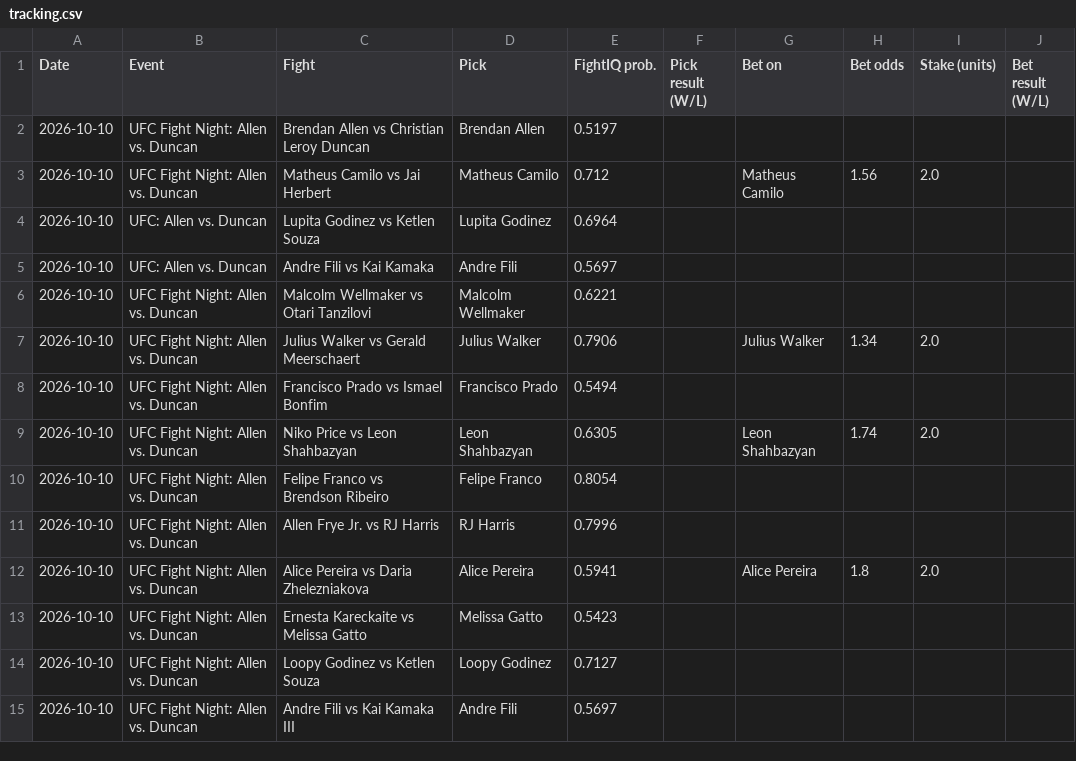
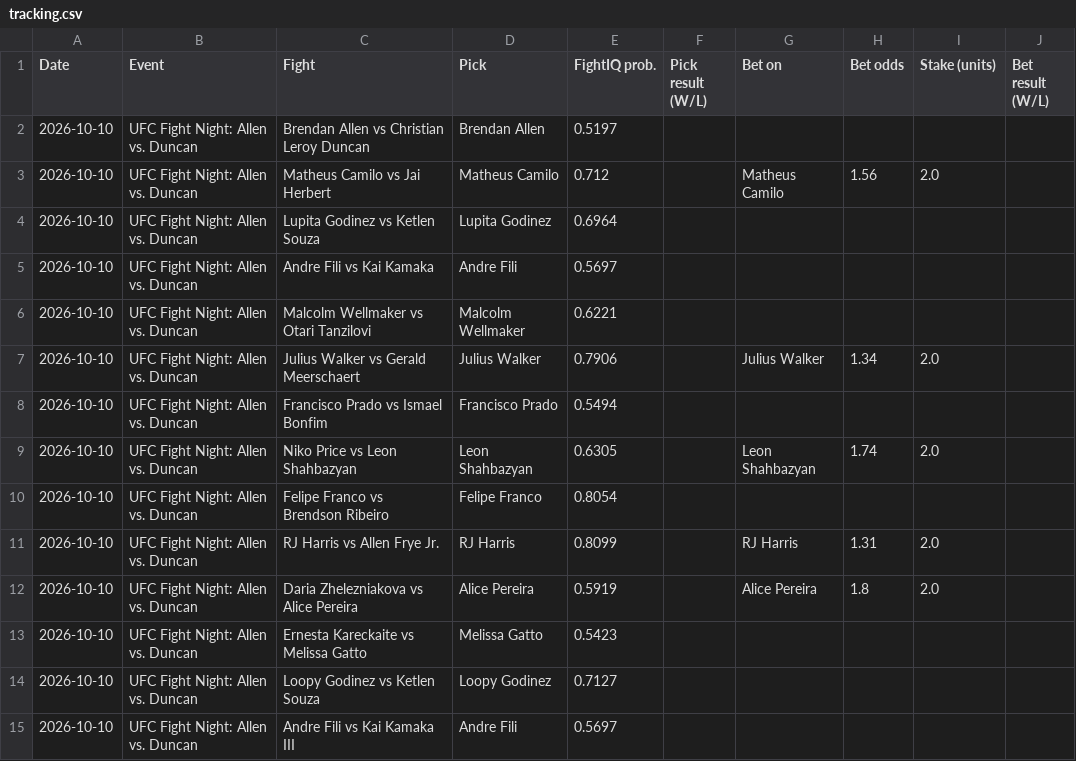
Before and after one commit to johnthewizwe23/FightIQ, a CSV file: site_data/tracking.csv, drawn as a sheet.

Commit message:
FightIQ update 2026-10-10 04:09 UTC

```diff
--- a/site_data/tracking.csv
+++ b/site_data/tracking.csv
@@ -3,4 +3,4 @@ Date,Event,Fight,Pick,FightIQ prob.,Pick result (W/L),Bet on,Bet odds,Stake (uni
 2026-10-10,UFC Fight Night: Allen vs. Duncan,Matheus Camilo vs Jai Herbert,Matheus Camilo,0.712,,Matheus Camilo,1.56,2.0,
-2026-10-10,UFC: Allen vs. Duncan,Lupita Godinez vs Ketlen Souza,Lupita Godinez,0.6964,,,,,
-2026-10-10,UFC: Allen vs. Duncan,Andre Fili vs Kai Kamaka,Andre Fili,0.5697,,,,,
+2026-10-10,UFC Fight Night: Allen vs. Duncan,Lupita Godinez vs Ketlen Souza,Lupita Godinez,0.6964,,,,,
+2026-10-10,UFC Fight Night: Allen vs. Duncan,Andre Fili vs Kai Kamaka,Andre Fili,0.5697,,,,,
 2026-10-10,UFC Fight Night: Allen vs. Duncan,Malcolm Wellmaker vs Otari Tanzilovi,Malcolm Wellmaker,0.6221,,,,,
@@ -10,4 +10,4 @@ Date,Event,Fight,Pick,FightIQ prob.,Pick result (W/L),Bet on,Bet odds,Stake (uni
 2026-10-10,UFC Fight Night: Allen vs. Duncan,Felipe Franco vs Brendson Ribeiro,Felipe Franco,0.8054,,,,,
-2026-10-10,UFC Fight Night: Allen vs. Duncan,Allen Frye Jr. vs RJ Harris,RJ Harris,0.7996,,,,,
-2026-10-10,UFC Fight Night: Allen vs. Duncan,Alice Pereira vs Daria Zhelezniakova,Alice Pereira,0.5941,,Alice Pereira,1.8,2.0,
+2026-10-10,UFC Fight Night: Allen vs. Duncan,RJ Harris vs Allen Frye Jr.,RJ Harris,0.8099,,RJ Harris,1.31,2.0,
+2026-10-10,UFC Fight Night: Allen vs. Duncan,Daria Zhelezniakova vs Alice Pereira,Alice Pereira,0.5919,,Alice Pereira,1.8,2.0,
 2026-10-10,UFC Fight Night: Allen vs. Duncan,Ernesta Kareckaite vs Melissa Gatto,Melissa Gatto,0.5423,,,,,
```
Also changed, not shown: 11 other files.
